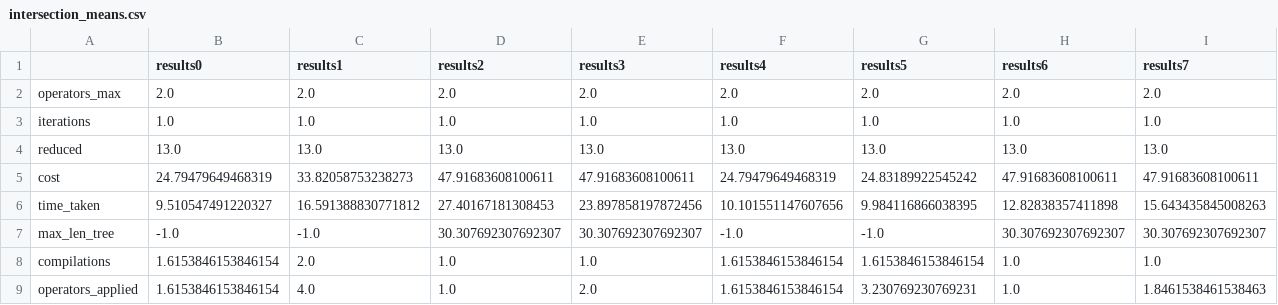
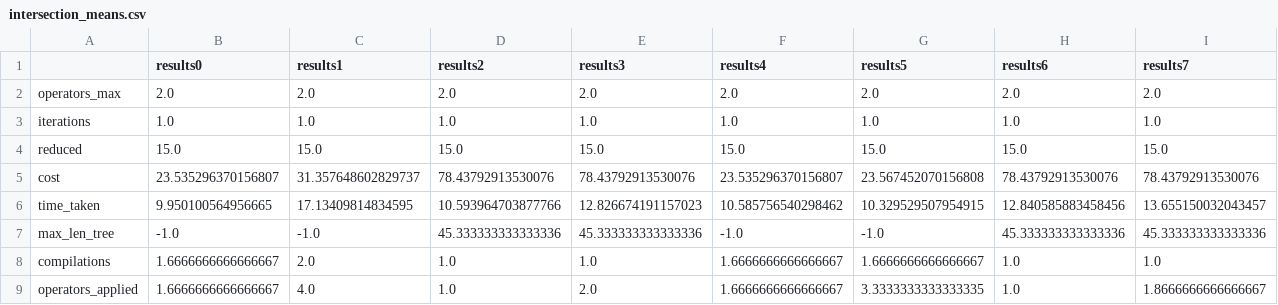
Before and after one commit to OrFuchs12/LaTeX-Paper-Reduction, a CSV file: code/~/results/excels/intersection_means.csv, drawn as a sheet.

```diff
--- a/code/~/results/excels/intersection_means.csv
+++ b/code/~/results/excels/intersection_means.csv
@@ -3,7 +3,7 @@ operators_max,2.0,2.0,2.0,2.0,2.0,2.0,2.0,2.0
 iterations,1.0,1.0,1.0,1.0,1.0,1.0,1.0,1.0
-reduced,13.0,13.0,13.0,13.0,13.0,13.0,13.0,13.0
-cost,24.79479649468319,33.82058753238273,47.91683608100611,47.91683608100611,24.79479649468319,24.83189922545242,47.91683608100611,47.91683608100611
-time_taken,9.510547491220327,16.591388830771812,27.40167181308453,23.897858197872456,10.101551147607656,9.984116866038395,12.82838357411898,15.643435845008263
-max_len_tree,-1.0,-1.0,30.307692307692307,30.307692307692307,-1.0,-1.0,30.307692307692307,30.307692307692307
-compilations,1.6153846153846154,2.0,1.0,1.0,1.6153846153846154,1.6153846153846154,1.0,1.0
-operators_applied,1.6153846153846154,4.0,1.0,2.0,1.6153846153846154,3.230769230769231,1.0,1.8461538461538463
+reduced,15.0,15.0,15.0,15.0,15.0,15.0,15.0,15.0
+cost,23.535296370156807,31.357648602829737,78.43792913530076,78.43792913530076,23.535296370156807,23.567452070156808,78.43792913530076,78.43792913530076
+time_taken,9.950100564956665,17.13409814834595,10.593964703877766,12.826674191157023,10.585756540298462,10.329529507954915,12.840585883458456,13.655150032043457
+max_len_tree,-1.0,-1.0,45.333333333333336,45.333333333333336,-1.0,-1.0,45.333333333333336,45.333333333333336
+compilations,1.6666666666666667,2.0,1.0,1.0,1.6666666666666667,1.6666666666666667,1.0,1.0
+operators_applied,1.6666666666666667,4.0,1.0,2.0,1.6666666666666667,3.3333333333333335,1.0,1.8666666666666667
```
Also changed, not shown: code/~/results/excels/reduced_means.csv, code/~/results/excels/results2.csv, 8 other files.
